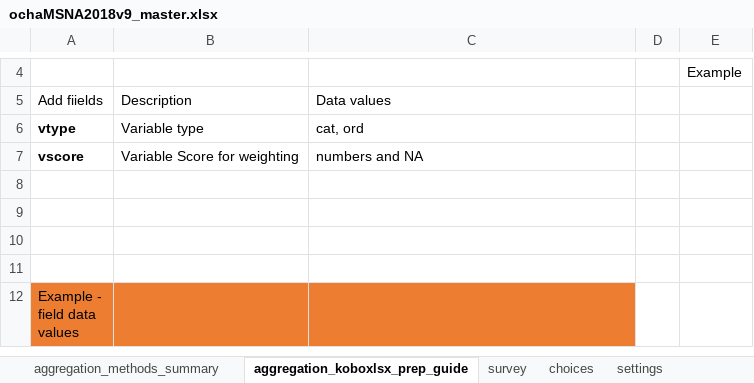
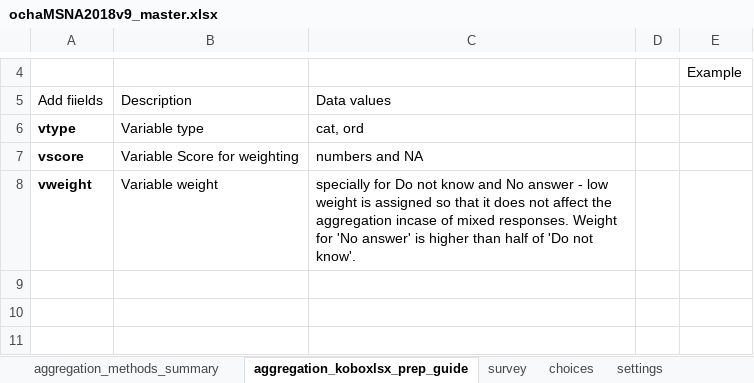
Before and after one commit to ppsapkota/kobohrtoolbox, an Excel workbook: xlsform/ochaMSNA2018v9_master.xlsx, sheet aggregation_koboxlsx_prep_guide, drawn as a sheet; only a part is shown, gaps mark what is left out; the shorter side is filled out with more unchanged rows; values as stored, in another font and other column widths than the file's, no borders; charts and pictures and table styles not drawn; the diff names each change by its address in the sheet, - before the commit and + after, or states it on an @@ line.

```diff
--- a/xlsform/ochaMSNA2018v9_master.xlsx (sheet aggregation_koboxlsx_prep_guide)
+++ b/xlsform/ochaMSNA2018v9_master.xlsx (sheet aggregation_koboxlsx_prep_guide)
-row 8: (empty)
+row 8: vweight | Variable weight | specially for Do not know and No answer - low weight is assigned so that it does not affect the aggregation incase of mixed responses. Weight for 'No answer' is higher than half of 'Do not know'.
```
Also changed, not shown: sheet survey, sheet choices, hidden cells, charts or pictures, 10 other files.
